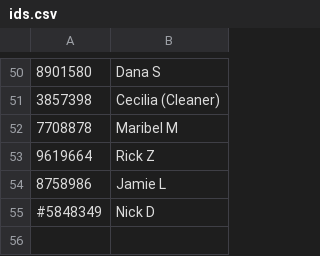
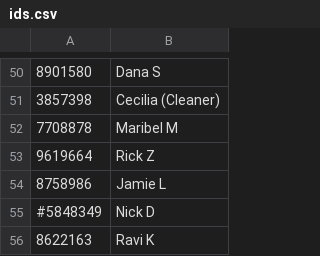
Before and after one commit to dvorit-manylabs/manydoors, a CSV file: ids.csv, drawn as a sheet; only a part is shown, gaps mark what is left out.

Commit message:
Update ids.csv

```diff
--- a/ids.csv
+++ b/ids.csv
@@ -55 +55,2 @@
 #5848349, Nick D
+8622163, Ravi K
```
